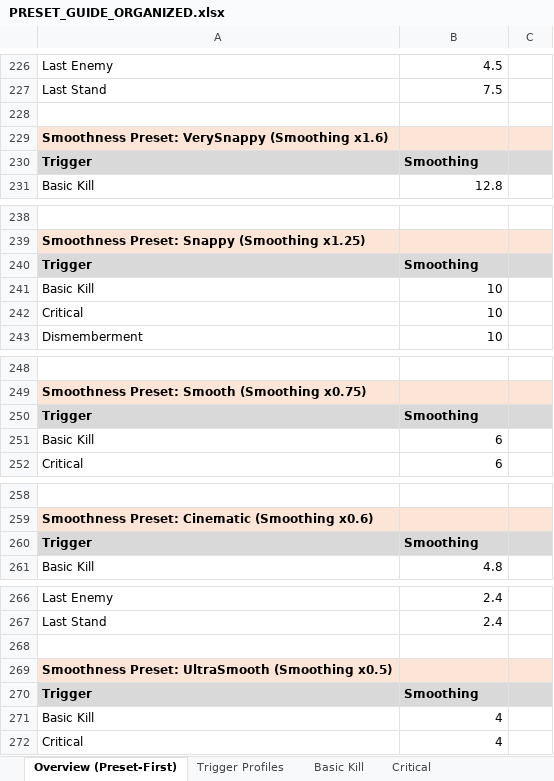
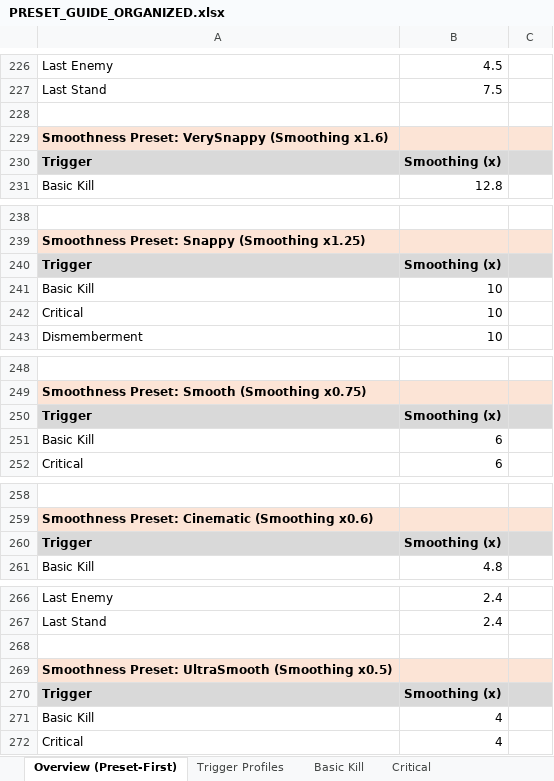
Before and after one commit to SFSorrow1968/CSM, an Excel workbook: PRESET_GUIDE_ORGANIZED.xlsx, sheet Overview (Preset-First), drawn as a sheet; only a part is shown, gaps mark what is left out; values as stored, in another font and other column widths than the file's, no borders; the diff names each change by its address in the sheet, - before the commit and + after, or states it on an @@ line.

```diff
--- a/PRESET_GUIDE_ORGANIZED.xlsx (sheet Overview (Preset-First))
+++ b/PRESET_GUIDE_ORGANIZED.xlsx (sheet Overview (Preset-First))
-B230: Smoothing
+B230: Smoothing (x)
-B240: Smoothing
+B240: Smoothing (x)
-B250: Smoothing
+B250: Smoothing (x)
-B260: Smoothing
+B260: Smoothing (x)
-B270: Smoothing
+B270: Smoothing (x)
```
Also changed, not shown: sheet Parry, sheet Last Stand, sheet Basic Kill, sheet Critical, sheet Decapitation, sheet Last Enemy, 1 more sheet, MENU_MOCK.xlsx, 6 other files.
